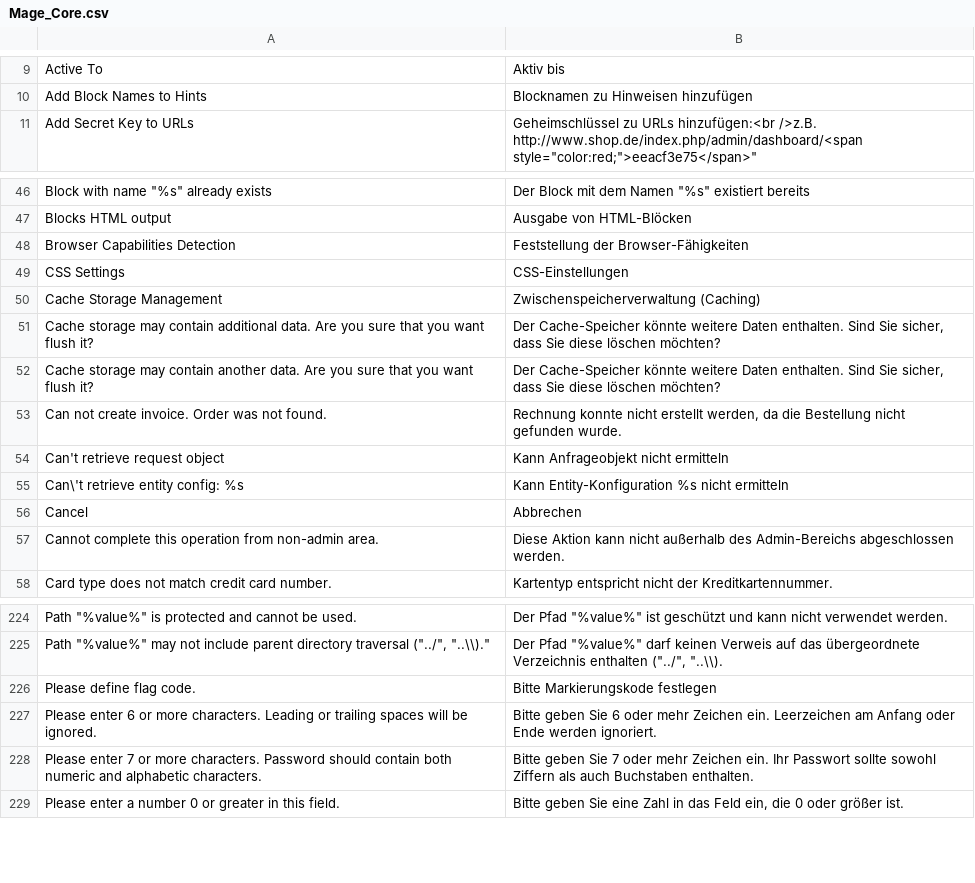
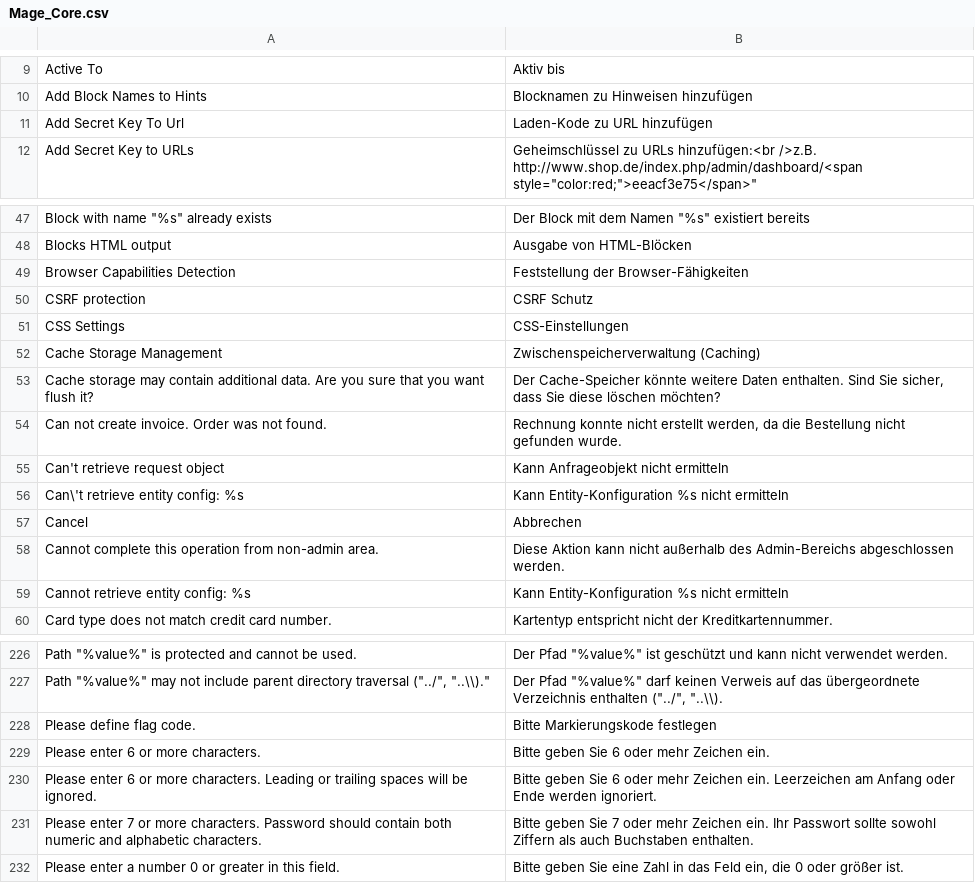
Before and after one commit to hhirsch/German_LocalePack_de_DE, a CSV file: app/locale/de_DE/Mage_Core.csv, drawn as a sheet; only a part is shown, gaps mark what is left out; removed rows and columns are numbered as before the commit, all else as after; the diff names each change by its address in the sheet, - before the commit and + after, or states it on an @@ line.

```diff
--- a/app/locale/de_DE/Mage_Core.csv
+++ b/app/locale/de_DE/Mage_Core.csv
+row 11: Add Secret Key To Url | Laden-Kode zu URL hinzufügen
+row 50: CSRF protection | CSRF Schutz
-row 52: Cache storage may contain another data. Are you sure that you want flush it? | Der Cache-Speicher könnte weitere Daten enthalten. Sind Sie sicher, dass Sie diese löschen möchten?
+row 59: Cannot retrieve entity config: %s | Kann Entity-Konfiguration %s nicht ermitteln
+row 229: Please enter 6 or more characters. | Bitte geben Sie 6 oder mehr Zeichen ein.
```
Also changed, not shown: app/locale/de_DE/Mage_Adminhtml.csv, app/locale/de_DE/Mage_Catalog.csv, 7 other files.
